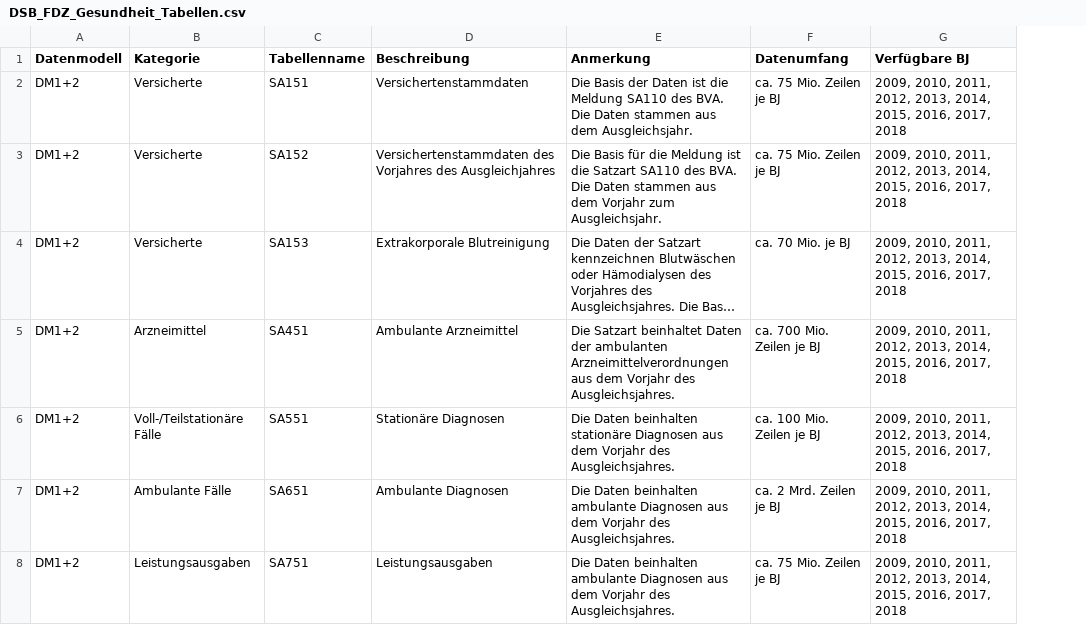
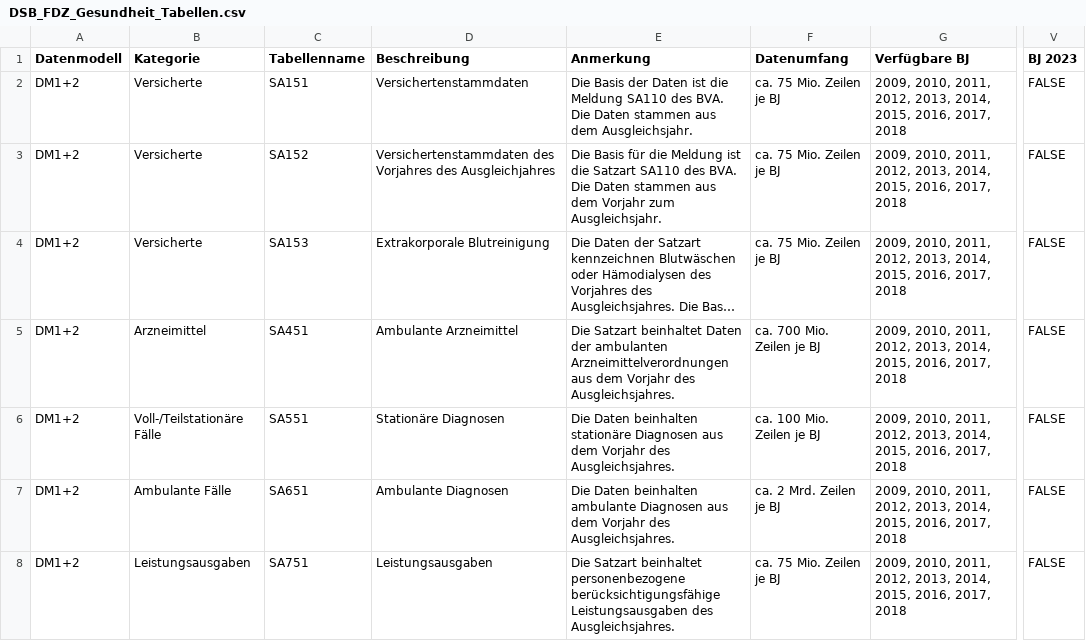
Before and after one commit to FDZ-Gesundheit/datensatzbeschreibung_fdz_gesundheit, a CSV file: DSB_FDZ_Gesundheit_Tabellen.csv, drawn as a sheet; only a part is shown, gaps mark what is left out; long unchanged cells end in …; the diff covers the shown part only; the diff names each change by its address in the sheet, - before the commit and + after, or states it on an @@ line.

```diff
--- a/DSB_FDZ_Gesundheit_Tabellen.csv
+++ b/DSB_FDZ_Gesundheit_Tabellen.csv
+column V (BJ 2023), rows 2-8: all FALSE
-F4 (Datenumfang): ca. 70 Mio. je BJ
+F4 (Datenumfang): ca. 75 Mio. Zeilen je BJ
-E8 (Anmerkung): Die Daten beinhalten ambulante Diagnosen aus dem Vorjahr des Ausgleichsjahres.
+E8 (Anmerkung): Die Satzart beinhaltet personenbezogene berücksichtigungsfähige Leistungsausgaben des Ausgleichsjahres.
```
Also changed, not shown: 36 edited cells elsewhere in this file, 5 other files.
